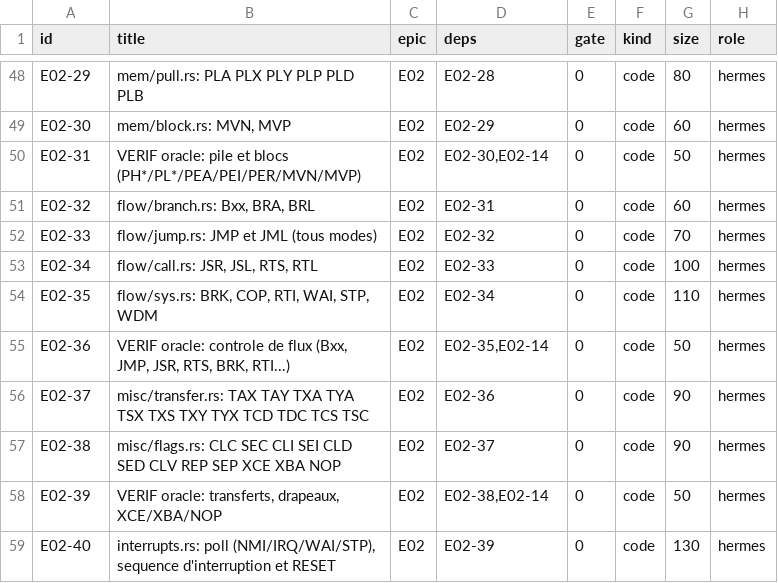
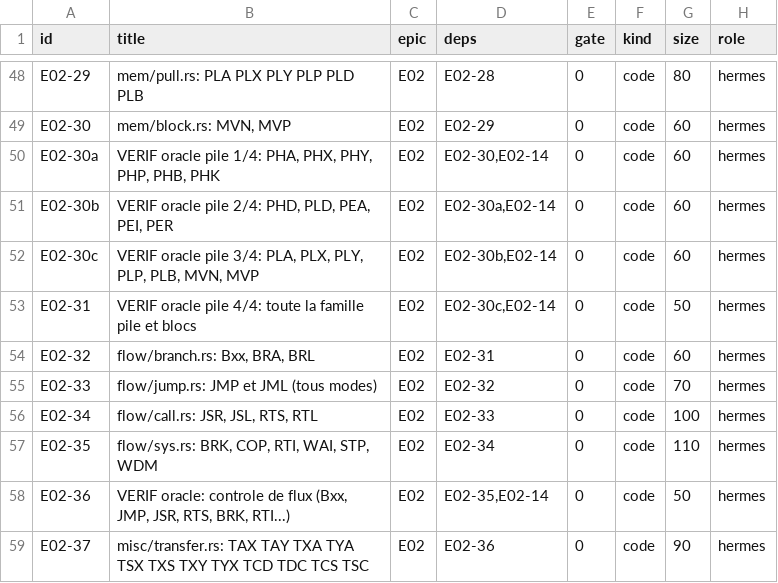
Before and after one commit to Farquaad56/Puce16_Snes, a TSV file: docs/tasks/INDEX.tsv, drawn as a sheet; only a part is shown, gaps mark what is left out; the shorter side is filled out with more unchanged rows.

Commit message:
E02-30a..c: split oracle stack/blocks verification (E02-31 now final regression)

```diff
--- a/docs/tasks/INDEX.tsv
+++ b/docs/tasks/INDEX.tsv
@@ -49,3 +49,6 @@ E02-29	mem/pull.rs: PLA PLX PLY PLP PLD PLB	E02	E02-28	0	code	80	hermes
 E02-30	mem/block.rs: MVN, MVP	E02	E02-29	0	code	60	hermes
-E02-31	VERIF oracle: pile et blocs (PH*/PL*/PEA/PEI/PER/MVN/MVP)	E02	E02-30,E02-14	0	code	50	hermes
+E02-30a	VERIF oracle pile 1/4: PHA, PHX, PHY, PHP, PHB, PHK	E02	E02-30,E02-14	0	code	60	hermes
+E02-30b	VERIF oracle pile 2/4: PHD, PLD, PEA, PEI, PER	E02	E02-30a,E02-14	0	code	60	hermes
+E02-30c	VERIF oracle pile 3/4: PLA, PLX, PLY, PLP, PLB, MVN, MVP	E02	E02-30b,E02-14	0	code	60	hermes
+E02-31	VERIF oracle pile 4/4: toute la famille pile et blocs	E02	E02-30c,E02-14	0	code	50	hermes
 E02-32	flow/branch.rs: Bxx, BRA, BRL	E02	E02-31	0	code	60	hermes
```
Also changed, not shown: 12 other files.
